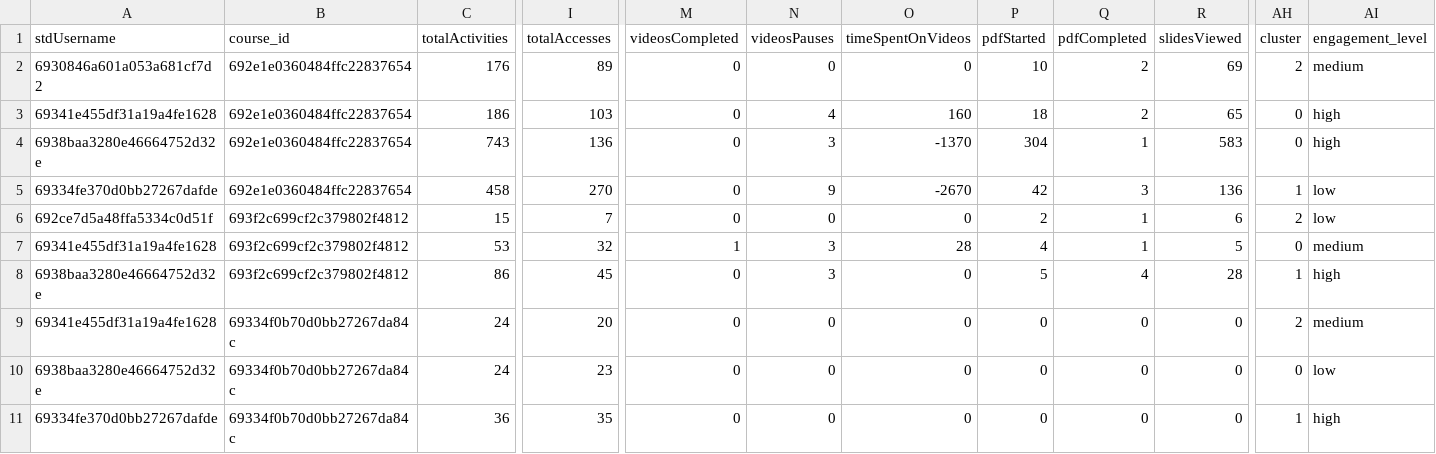
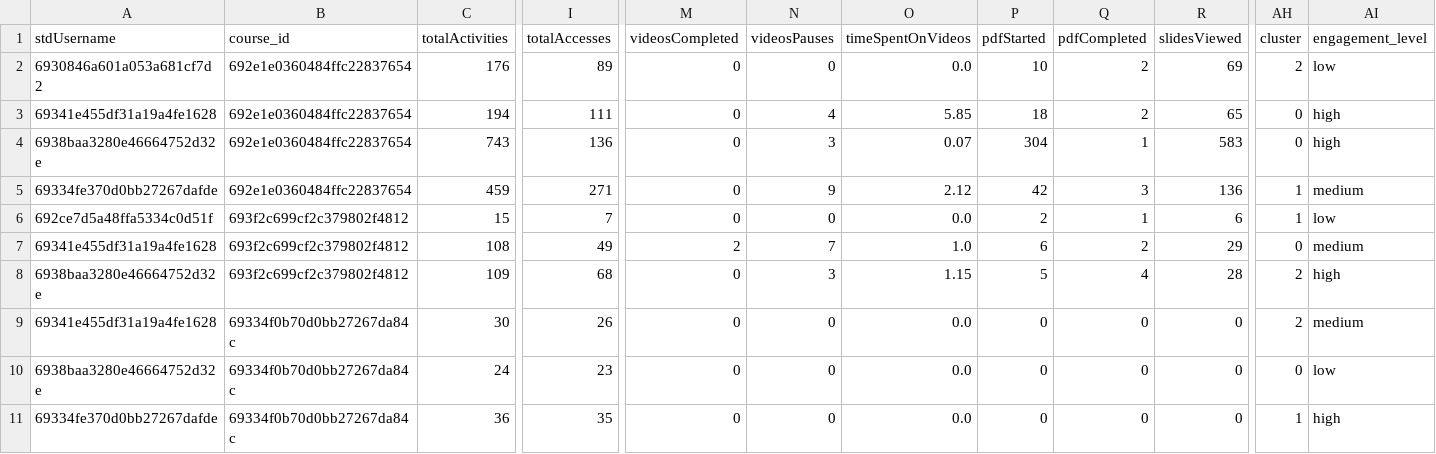
Before and after one commit to ude-soco/CourseMapper-webserver, a CSV file: student_clusters_all_courses.csv, drawn as a sheet; only a part is shown, gaps mark what is left out; the diff names each change by its address in the sheet, - before the commit and + after, or states it on an @@ line.

```diff
--- a/student_clusters_all_courses.csv
+++ b/student_clusters_all_courses.csv
-O2 (timeSpentOnVideos): 0
+O2 (timeSpentOnVideos): 0.0
-AI2 (engagement_level): medium
+AI2 (engagement_level): low
-C3 (totalActivities): 186
+C3 (totalActivities): 194
-I3 (totalAccesses): 103
+I3 (totalAccesses): 111
-O3 (timeSpentOnVideos): 160
+O3 (timeSpentOnVideos): 5.85
-O4 (timeSpentOnVideos): -1370
+O4 (timeSpentOnVideos): 0.07
-C5 (totalActivities): 458
+C5 (totalActivities): 459
-I5 (totalAccesses): 270
+I5 (totalAccesses): 271
-O5 (timeSpentOnVideos): -2670
+O5 (timeSpentOnVideos): 2.12
-AI5 (engagement_level): low
+AI5 (engagement_level): medium
-O6 (timeSpentOnVideos): 0
+O6 (timeSpentOnVideos): 0.0
-AH6 (cluster): 2
+AH6 (cluster): 1
-C7 (totalActivities): 53
+C7 (totalActivities): 108
-I7 (totalAccesses): 32
+I7 (totalAccesses): 49
-M7 (videosCompleted): 1
+M7 (videosCompleted): 2
-N7 (videosPauses): 3
+N7 (videosPauses): 7
-O7 (timeSpentOnVideos): 28
+O7 (timeSpentOnVideos): 1.0
-P7 (pdfStarted): 4
+P7 (pdfStarted): 6
-Q7 (pdfCompleted): 1
+Q7 (pdfCompleted): 2
-R7 (slidesViewed): 5
+R7 (slidesViewed): 29
-C8 (totalActivities): 86
+C8 (totalActivities): 109
-I8 (totalAccesses): 45
+I8 (totalAccesses): 68
-O8 (timeSpentOnVideos): 0
+O8 (timeSpentOnVideos): 1.15
-AH8 (cluster): 1
+AH8 (cluster): 2
-C9 (totalActivities): 24
+C9 (totalActivities): 30
-I9 (totalAccesses): 20
+I9 (totalAccesses): 26
-O9:O11 (timeSpentOnVideos): 0
+O9:O11 (timeSpentOnVideos): 0.0
```
Also changed, not shown: activitiesProductionOrig.csv, 7 other files.
